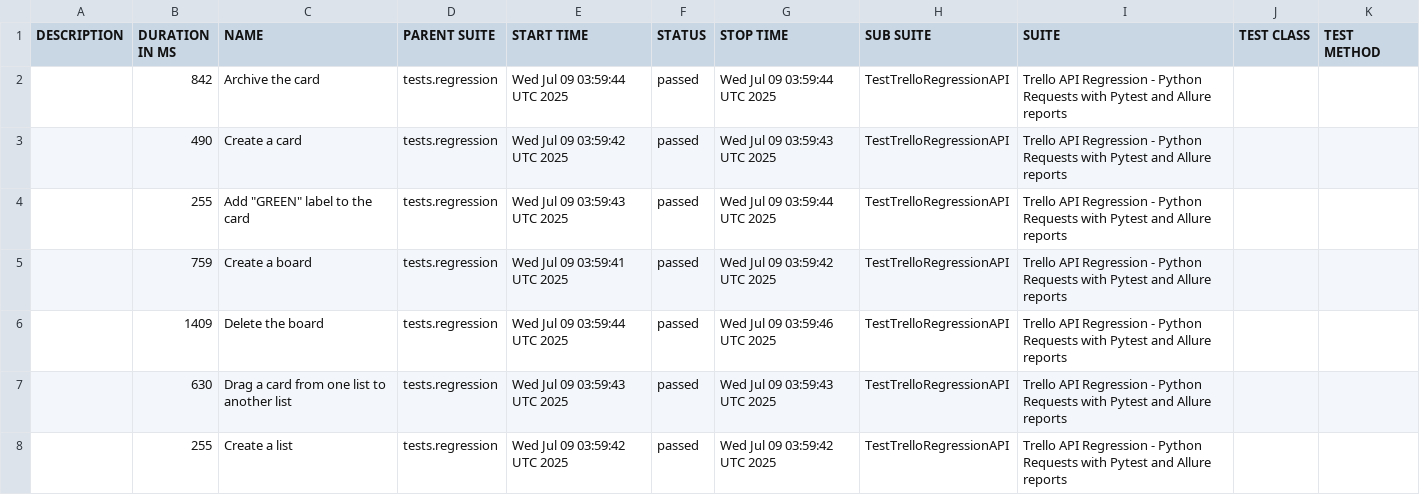
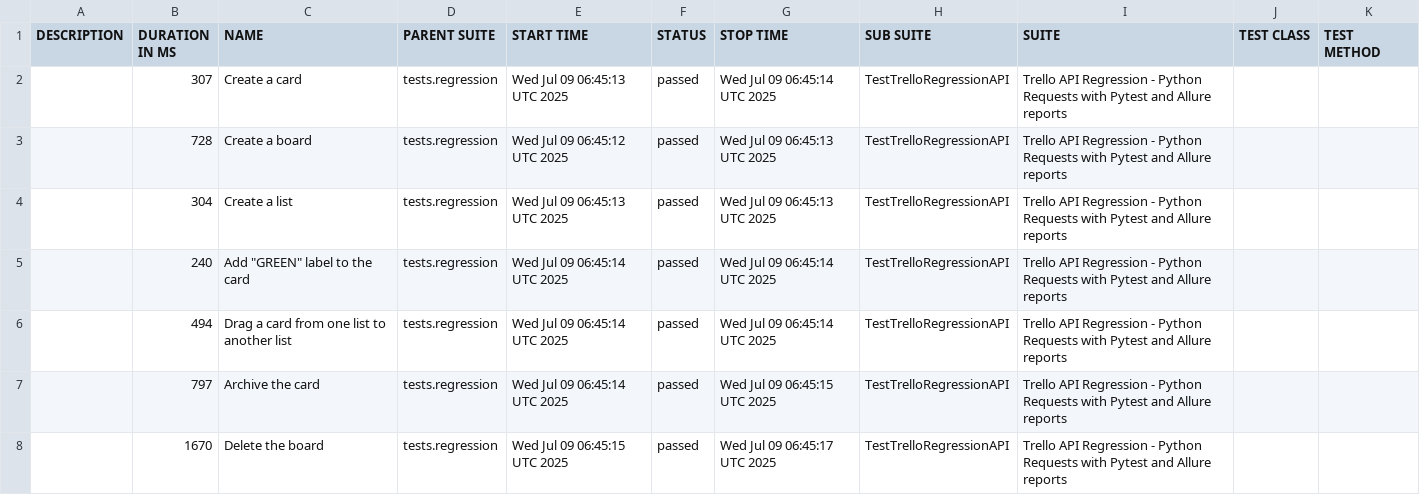
Before and after one commit to vkqapro/pythonRequestsAPI, a CSV file: data/suites.csv, drawn as a sheet.

Commit message:
Deploying to gh-pages from @ vkqapro/pythonRequestsAPI@35859a215af848e7e6b5d2f0d7978cee2e6928b4 🚀

```diff
--- a/data/suites.csv
+++ b/data/suites.csv
@@ -1,8 +1,8 @@
 "DESCRIPTION","DURATION IN MS","NAME","PARENT SUITE","START TIME","STATUS","STOP TIME","SUB SUITE","SUITE","TEST CLASS","TEST METHOD"
-"","842","Archive the card","tests.regression","Wed Jul 09 03:59:44 UTC 2025","passed","Wed Jul 09 03:59:44 UTC 2025","TestTrelloRegressionAPI","Trello API Regression - Python Requests with Pytest and Allure reports","",""
-"","490","Create a card","tests.regression","Wed Jul 09 03:59:42 UTC 2025","passed","Wed Jul 09 03:59:43 UTC 2025","TestTrelloRegressionAPI","Trello API Regression - Python Requests with Pytest and Allure reports","",""
-"","255","Add ""GREEN"" label to the card","tests.regression","Wed Jul 09 03:59:43 UTC 2025","passed","Wed Jul 09 03:59:44 UTC 2025","TestTrelloRegressionAPI","Trello API Regression - Python Requests with Pytest and Allure reports","",""
-"","759","Create a board","tests.regression","Wed Jul 09 03:59:41 UTC 2025","passed","Wed Jul 09 03:59:42 UTC 2025","TestTrelloRegressionAPI","Trello API Regression - Python Requests with Pytest and Allure reports","",""
-"","1409","Delete the board","tests.regression","Wed Jul 09 03:59:44 UTC 2025","passed","Wed Jul 09 03:59:46 UTC 2025","TestTrelloRegressionAPI","Trello API Regression - Python Requests with Pytest and Allure reports","",""
-"","630","Drag a card from one list to another list","tests.regression","Wed Jul 09 03:59:43 UTC 2025","passed","Wed Jul 09 03:59:43 UTC 2025","TestTrelloRegressionAPI","Trello API Regression - Python Requests with Pytest and Allure reports","",""
-"","255","Create a list","tests.regression","Wed Jul 09 03:59:42 UTC 2025","passed","Wed Jul 09 03:59:42 UTC 2025","TestTrelloRegressionAPI","Trello API Regression - Python Requests with Pytest and Allure reports","",""
+"","307","Create a card","tests.regression","Wed Jul 09 06:45:13 UTC 2025","passed","Wed Jul 09 06:45:14 UTC 2025","TestTrelloRegressionAPI","Trello API Regression - Python Requests with Pytest and Allure reports","",""
+"","728","Create a board","tests.regression","Wed Jul 09 06:45:12 UTC 2025","passed","Wed Jul 09 06:45:13 UTC 2025","TestTrelloRegressionAPI","Trello API Regression - Python Requests with Pytest and Allure reports","",""
+"","304","Create a list","tests.regression","Wed Jul 09 06:45:13 UTC 2025","passed","Wed Jul 09 06:45:13 UTC 2025","TestTrelloRegressionAPI","Trello API Regression - Python Requests with Pytest and Allure reports","",""
+"","240","Add ""GREEN"" label to the card","tests.regression","Wed Jul 09 06:45:14 UTC 2025","passed","Wed Jul 09 06:45:14 UTC 2025","TestTrelloRegressionAPI","Trello API Regression - Python Requests with Pytest and Allure reports","",""
+"","494","Drag a card from one list to another list","tests.regression","Wed Jul 09 06:45:14 UTC 2025","passed","Wed Jul 09 06:45:14 UTC 2025","TestTrelloRegressionAPI","Trello API Regression - Python Requests with Pytest and Allure reports","",""
+"","797","Archive the card","tests.regression","Wed Jul 09 06:45:14 UTC 2025","passed","Wed Jul 09 06:45:15 UTC 2025","TestTrelloRegressionAPI","Trello API Regression - Python Requests with Pytest and Allure reports","",""
+"","1670","Delete the board","tests.regression","Wed Jul 09 06:45:15 UTC 2025","passed","Wed Jul 09 06:45:17 UTC 2025","TestTrelloRegressionAPI","Trello API Regression - Python Requests with Pytest and Allure reports","",""
```
Also changed, not shown: 28 other files.
